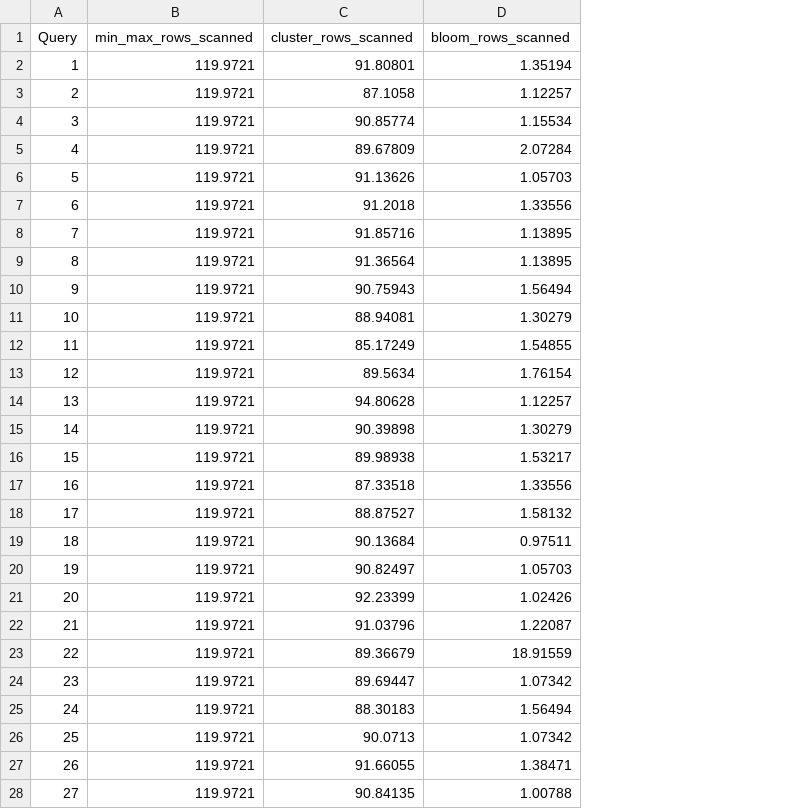
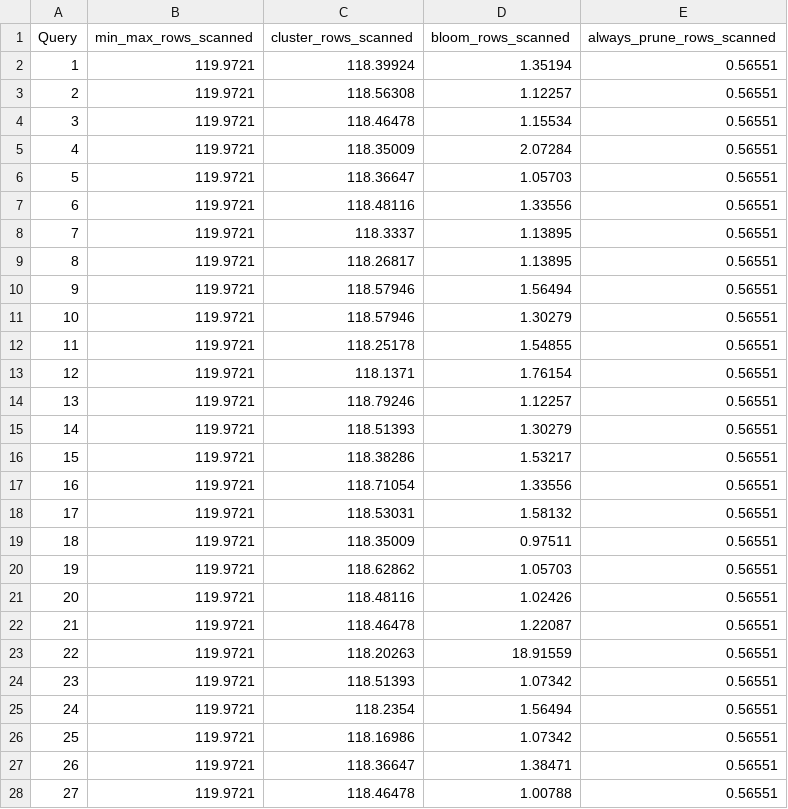
Before and after one commit to Burdmann/duckdb, a CSV file: xperiments_results/test_comment/processed/pruning.csv, drawn as a sheet; only a part is shown; the diff covers the shown part only; the diff names each change by its address in the sheet, - before the commit and + after, or states it on an @@ line.

Commit message:
added always prune statistics (for testing) and fixed data processor

```diff
--- a/xperiments_results/test_comment/processed/pruning.csv
+++ b/xperiments_results/test_comment/processed/pruning.csv
+column E (always_prune_rows_scanned), rows 2-28: all 0.56551
-C2 (cluster_rows_scanned): 91.80801
+C2 (cluster_rows_scanned): 118.39924
-C3 (cluster_rows_scanned): 87.1058
+C3 (cluster_rows_scanned): 118.56308
-C4 (cluster_rows_scanned): 90.85774
+C4 (cluster_rows_scanned): 118.46478
-C5 (cluster_rows_scanned): 89.67809
+C5 (cluster_rows_scanned): 118.35009
-C6 (cluster_rows_scanned): 91.13626
+C6 (cluster_rows_scanned): 118.36647
-C7 (cluster_rows_scanned): 91.2018
+C7 (cluster_rows_scanned): 118.48116
-C8 (cluster_rows_scanned): 91.85716
+C8 (cluster_rows_scanned): 118.3337
-C9 (cluster_rows_scanned): 91.36564
+C9 (cluster_rows_scanned): 118.26817
-C10 (cluster_rows_scanned): 90.75943
+C10 (cluster_rows_scanned): 118.57946
-C11 (cluster_rows_scanned): 88.94081
+C11 (cluster_rows_scanned): 118.57946
-C12 (cluster_rows_scanned): 85.17249
+C12 (cluster_rows_scanned): 118.25178
-C13 (cluster_rows_scanned): 89.5634
+C13 (cluster_rows_scanned): 118.1371
-C14 (cluster_rows_scanned): 94.80628
+C14 (cluster_rows_scanned): 118.79246
-C15 (cluster_rows_scanned): 90.39898
+C15 (cluster_rows_scanned): 118.51393
-C16 (cluster_rows_scanned): 89.98938
+C16 (cluster_rows_scanned): 118.38286
-C17 (cluster_rows_scanned): 87.33518
+C17 (cluster_rows_scanned): 118.71054
-C18 (cluster_rows_scanned): 88.87527
+C18 (cluster_rows_scanned): 118.53031
-C19 (cluster_rows_scanned): 90.13684
+C19 (cluster_rows_scanned): 118.35009
-C20 (cluster_rows_scanned): 90.82497
+C20 (cluster_rows_scanned): 118.62862
-C21 (cluster_rows_scanned): 92.23399
+C21 (cluster_rows_scanned): 118.48116
-C22 (cluster_rows_scanned): 91.03796
+C22 (cluster_rows_scanned): 118.46478
-C23 (cluster_rows_scanned): 89.36679
+C23 (cluster_rows_scanned): 118.20263
-C24 (cluster_rows_scanned): 89.69447
+C24 (cluster_rows_scanned): 118.51393
-C25 (cluster_rows_scanned): 88.30183
+C25 (cluster_rows_scanned): 118.2354
-C26 (cluster_rows_scanned): 90.0713
+C26 (cluster_rows_scanned): 118.16986
-C27 (cluster_rows_scanned): 91.66055
+C27 (cluster_rows_scanned): 118.36647
-C28 (cluster_rows_scanned): 90.84135
+C28 (cluster_rows_scanned): 118.46478
```
Also changed, not shown: 72 edited cells elsewhere in this file, xperiments_results/test_comment/processed/query_time.csv, 15 other files.
